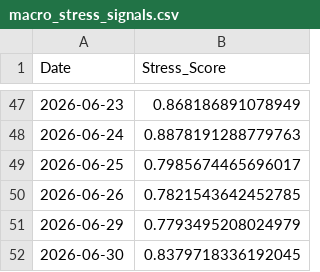
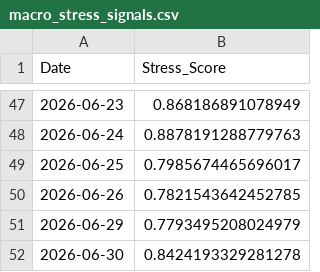
Before and after one commit to ExcelsiorSR/Project_QP, a CSV file: data/macro_stress_signals.csv, drawn as a sheet; only a part is shown, gaps mark what is left out.

```diff
--- a/data/macro_stress_signals.csv
+++ b/data/macro_stress_signals.csv
@@ -51,2 +51,2 @@ Date,Stress_Score
 2026-06-29,0.7793495208024979
-2026-06-30,0.8379718336192045
+2026-06-30,0.8424193329281278
```
Also changed, not shown: 1 other file.
